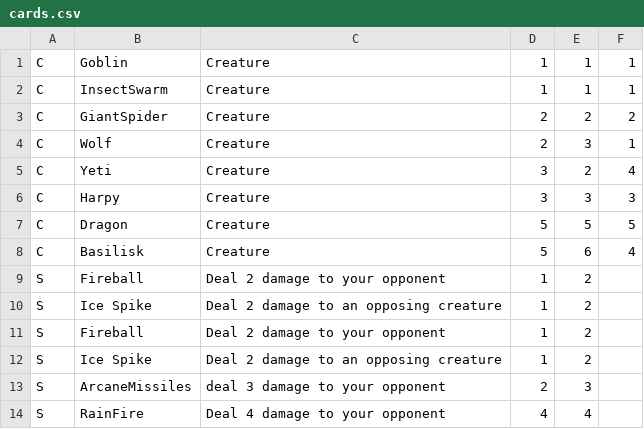
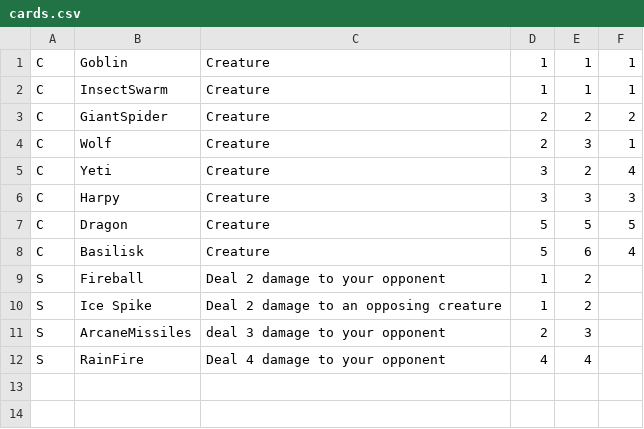
Before and after one commit to PortableHatchet/CSE210-Projects, a CSV file: final/FinalProject/cards.csv, drawn as a sheet; the diff names each change by its address in the sheet, - before the commit and + after, or states it on an @@ line.

```diff
--- a/final/FinalProject/cards.csv
+++ b/final/FinalProject/cards.csv
-row 11: S | Fireball | Deal 2 damage to your opponent | 1 | 2
-row 12: S | Ice Spike | Deal 2 damage to an opposing creature | 1 | 2
```
Also changed, not shown: 2 other files.
